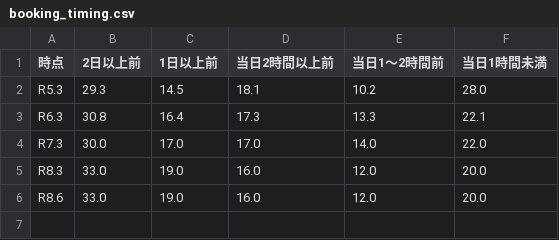
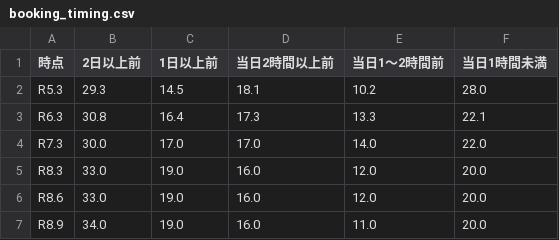
Before and after one commit to kken78/choisoko-hino-dashboard, a CSV file: data/booking_timing.csv, drawn as a sheet; the diff names each change by its address in the sheet, - before the commit and + after, or states it on an @@ line.

```diff
--- a/data/booking_timing.csv
+++ b/data/booking_timing.csv
+row 7: R8.9 | 34.0 | 19.0 | 16.0 | 11.0 | 20.0
```
Also changed, not shown: data/age.csv, data/area.csv, 10 other files.
